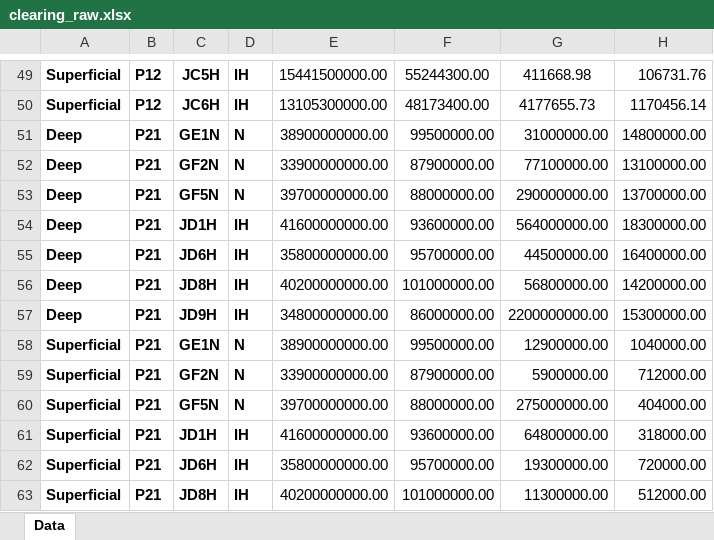
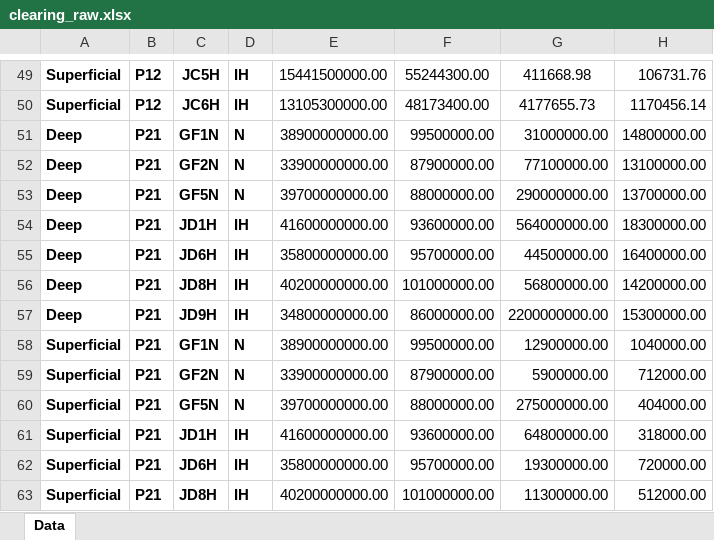
Before and after one commit to agalic-rd/Vasc-AoP, an Excel workbook: data/clearing_raw.xlsx, sheet Data, drawn as a sheet; only a part is shown, gaps mark what is left out; values as stored, in another font and other column widths than the file's, no borders; the diff names each change by its address in the sheet, - before the commit and + after, or states it on an @@ line.

```diff
--- a/data/clearing_raw.xlsx (sheet Data)
+++ b/data/clearing_raw.xlsx (sheet Data)
-C51: GE1N
+C51: GF1N
-C58: GE1N
+C58: GF1N
```
Also changed, not shown: 23 other files.
